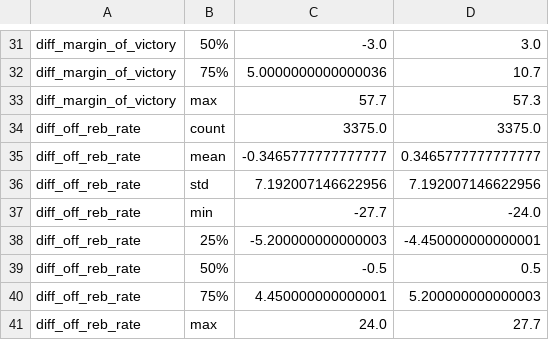
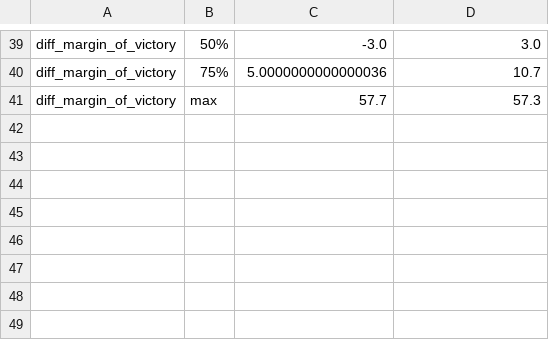
Before and after one commit to adrianH5/final-proj-381, a CSV file: summary_stats_by_label.csv, drawn as a sheet; only a part is shown, gaps mark what is left out; removed rows and columns are numbered as before the commit, all else as after; the diff covers the shown part only; the diff names each change by its address in the sheet, - before the commit and + after, or states it on an @@ line.

```diff
--- a/summary_stats_by_label.csv
+++ b/summary_stats_by_label.csv
-row 34: diff_off_reb_rate | count | 3375.0 | 3375.0
-row 35: diff_off_reb_rate | mean | -0.3465777777777777 | 0.3465777777777777
-row 36: diff_off_reb_rate | std | 7.192007146622956 | 7.192007146622956
-row 37: diff_off_reb_rate | min | -27.7 | -24.0
-row 38: diff_off_reb_rate | 25% | -5.200000000000003 | -4.450000000000001
-row 39: diff_off_reb_rate | 50% | -0.5 | 0.5
-row 40: diff_off_reb_rate | 75% | 4.450000000000001 | 5.200000000000003
-row 41: diff_off_reb_rate | max | 24.0 | 27.7
```
Also changed, not shown: 16 added rows and 8 removed rows elsewhere in this file, 13 other files.
